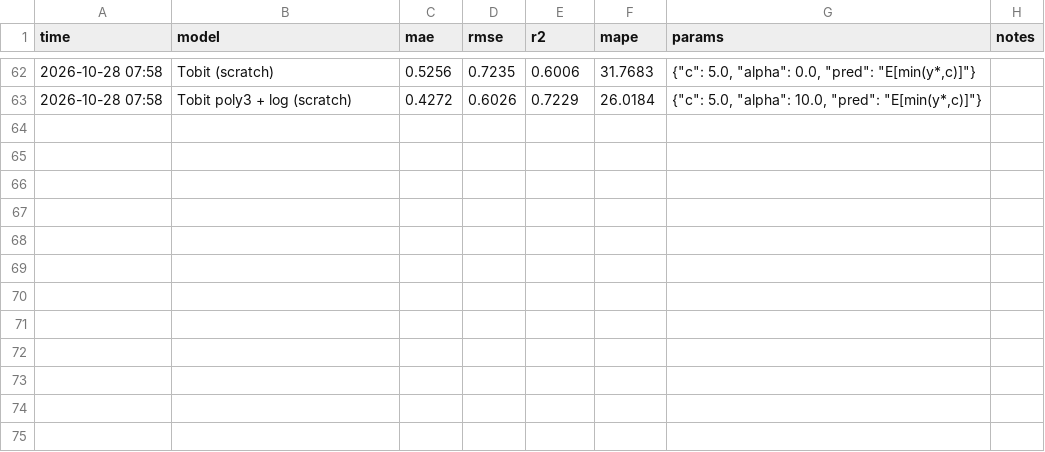
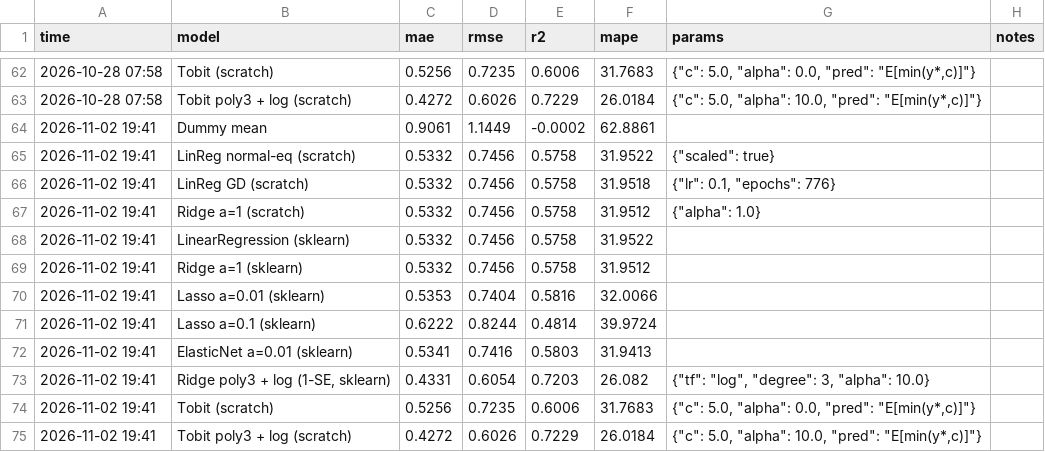
Before and after one commit to BlackUmbrella0123/learning-roadmap, a CSV file: results/california_housing.csv, drawn as a sheet; only a part is shown, gaps mark what is left out.

```diff
--- a/results/california_housing.csv
+++ b/results/california_housing.csv
@@ -63 +63,13 @@ time,model,mae,rmse,r2,mape,params,notes
 2026-10-28 07:58,Tobit poly3 + log (scratch),0.4272,0.6026,0.7229,26.0184,"{""c"": 5.0, ""alpha"": 10.0, ""pred"": ""E[min(y*,c)]""}",
+2026-11-02 19:41,Dummy mean,0.9061,1.1449,-0.0002,62.8861,,
+2026-11-02 19:41,LinReg normal-eq (scratch),0.5332,0.7456,0.5758,31.9522,"{""scaled"": true}",
+2026-11-02 19:41,LinReg GD (scratch),0.5332,0.7456,0.5758,31.9518,"{""lr"": 0.1, ""epochs"": 776}",
+2026-11-02 19:41,Ridge a=1 (scratch),0.5332,0.7456,0.5758,31.9512,"{""alpha"": 1.0}",
+2026-11-02 19:41,LinearRegression (sklearn),0.5332,0.7456,0.5758,31.9522,,
+2026-11-02 19:41,Ridge a=1 (sklearn),0.5332,0.7456,0.5758,31.9512,,
+2026-11-02 19:41,Lasso a=0.01 (sklearn),0.5353,0.7404,0.5816,32.0066,,
+2026-11-02 19:41,Lasso a=0.1 (sklearn),0.6222,0.8244,0.4814,39.9724,,
+2026-11-02 19:41,ElasticNet a=0.01 (sklearn),0.5341,0.7416,0.5803,31.9413,,
+2026-11-02 19:41,"Ridge poly3 + log (1-SE, sklearn)",0.4331,0.6054,0.7203,26.082,"{""tf"": ""log"", ""degree"": 3, ""alpha"": 10.0}",
+2026-11-02 19:41,Tobit (scratch),0.5256,0.7235,0.6006,31.7683,"{""c"": 5.0, ""alpha"": 0.0, ""pred"": ""E[min(y*,c)]""}",
+2026-11-02 19:41,Tobit poly3 + log (scratch),0.4272,0.6026,0.7229,26.0184,"{""c"": 5.0, ""alpha"": 10.0, ""pred"": ""E[min(y*,c)]""}",
```
Also changed, not shown: results/breast_cancer.csv, results/digits.csv, 9 other files.
